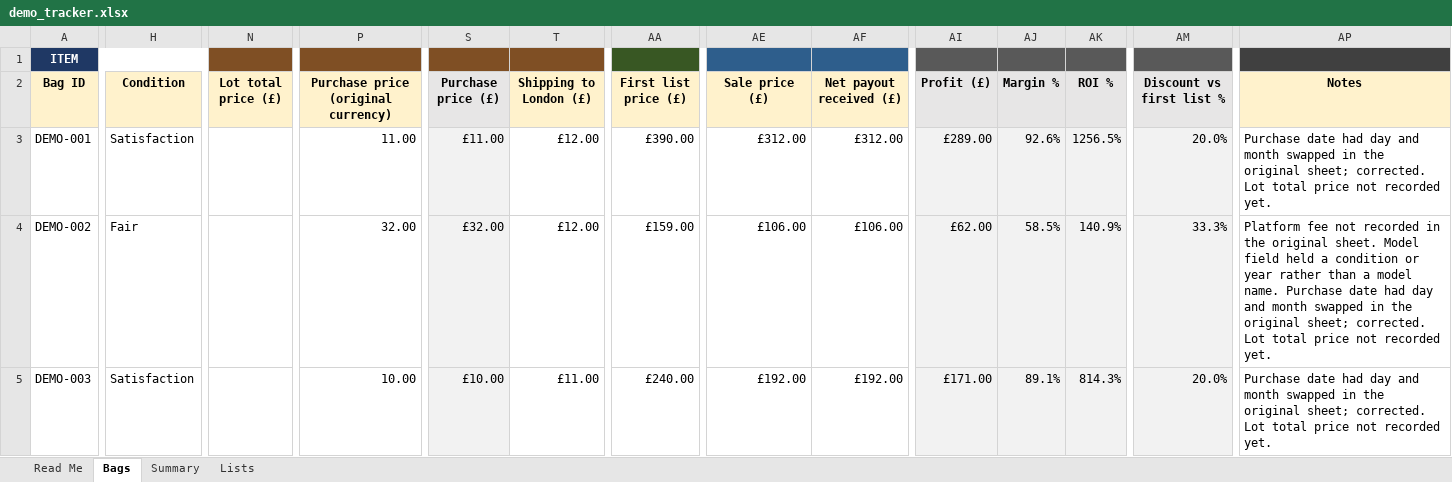
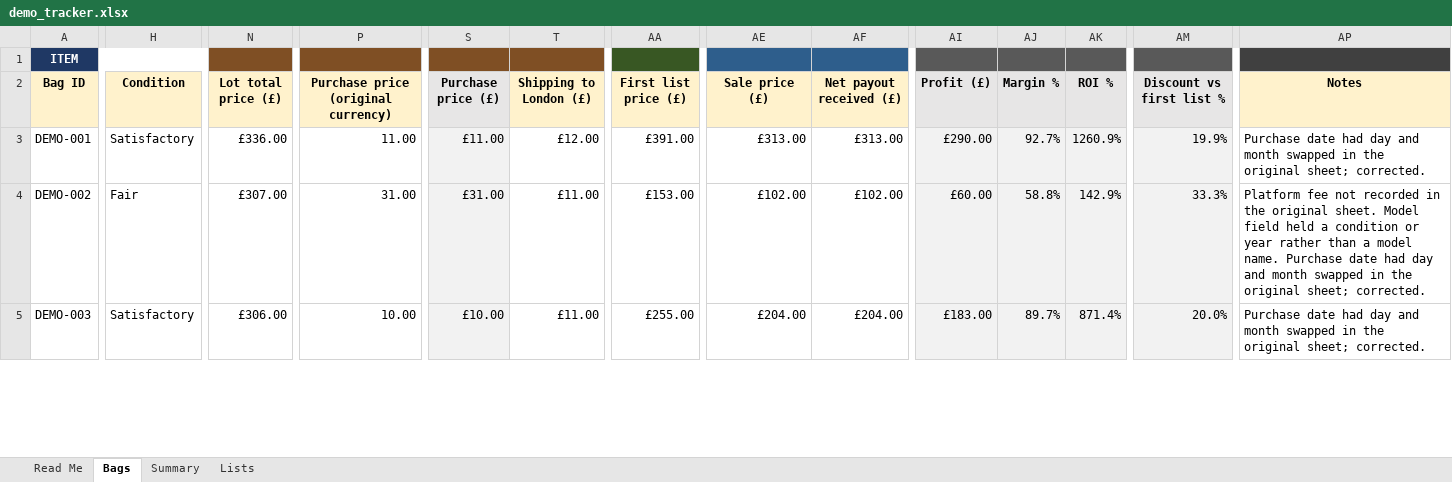
Before and after one commit to mwhan99/luxury-resale-analytics, an Excel workbook: data/demo_tracker.xlsx, sheet Bags, drawn as a sheet; only a part is shown, gaps mark what is left out; values as stored, in another font and other column widths than the file's, no borders; charts and pictures not drawn; the diff covers the shown part only; the diff names each change by its address in the sheet, - before the commit and + after, or states it on an @@ line.

Commit message:
Add files via upload
Add shipments 2–3 and Vinted collab to demo data

```diff
--- a/data/demo_tracker.xlsx (sheet Bags)
+++ b/data/demo_tracker.xlsx (sheet Bags)
-H3 (Condition): Satisfaction
+H3 (Condition): Satisfactory
-N3 (Lot total price (£)): (empty)
+N3 (Lot total price (£)): £336.00
-AA3 (First list price (£)): £390.00
+AA3 (First list price (£)): £391.00
-AE3 (Sale price (£)): £312.00
+AE3 (Sale price (£)): £313.00
-AF3 (Net payout received (£)): £312.00
+AF3 (Net payout received (£)): £313.00
-AI3 (Profit (£)): £289.00
+AI3 (Profit (£)): £290.00
-AJ3 (Margin %): 92.6%
+AJ3 (Margin %): 92.7%
-AK3 (ROI %): 1256.5%
+AK3 (ROI %): 1260.9%
-AM3 (Discount vs first list %): 20.0%
+AM3 (Discount vs first list %): 19.9%
-AP3 (Notes): …sheet; corrected. Lot total price not recorded yet.
+AP3 (Notes): …sheet; corrected.
-N4 (Lot total price (£)): (empty)
+N4 (Lot total price (£)): £307.00
-P4: 32.00
+P4: 31.00
-S4 (Purchase price (£)): £32.00
+S4 (Purchase price (£)): £31.00
-T4 (Shipping to London (£)): £12.00
+T4 (Shipping to London (£)): £11.00
-AA4 (First list price (£)): £159.00
+AA4 (First list price (£)): £153.00
-AE4 (Sale price (£)): £106.00
+AE4 (Sale price (£)): £102.00
-AF4 (Net payout received (£)): £106.00
+AF4 (Net payout received (£)): £102.00
-AI4 (Profit (£)): £62.00
+AI4 (Profit (£)): £60.00
-AJ4 (Margin %): 58.5%
+AJ4 (Margin %): 58.8%
-AK4 (ROI %): 140.9%
+AK4 (ROI %): 142.9%
-AP4 (Notes): …sheet; corrected. Lot total price not recorded yet.
+AP4 (Notes): …sheet; corrected.
-H5 (Condition): Satisfaction
+H5 (Condition): Satisfactory
-N5 (Lot total price (£)): (empty)
+N5 (Lot total price (£)): £306.00
-AA5 (First list price (£)): £240.00
+AA5 (First list price (£)): £255.00
-AE5 (Sale price (£)): £192.00
+AE5 (Sale price (£)): £204.00
-AF5 (Net payout received (£)): £192.00
+AF5 (Net payout received (£)): £204.00
-AI5 (Profit (£)): £171.00
+AI5 (Profit (£)): £183.00
-AJ5 (Margin %): 89.1%
+AJ5 (Margin %): 89.7%
-AK5 (ROI %): 814.3%
+AK5 (ROI %): 871.4%
-AP5 (Notes): …sheet; corrected. Lot total price not recorded yet.
+AP5 (Notes): …sheet; corrected.
```
Also changed, not shown: 47 added rows and 149 edited cells elsewhere in this sheet, sheet Summary, sheet Lists, sheet Read Me, formulas that keep their value, data/blank_tracker.xlsx, 4 other files.
